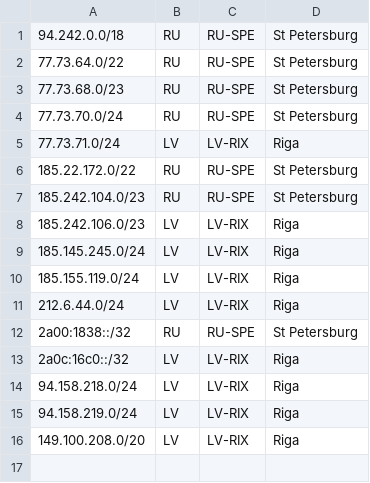
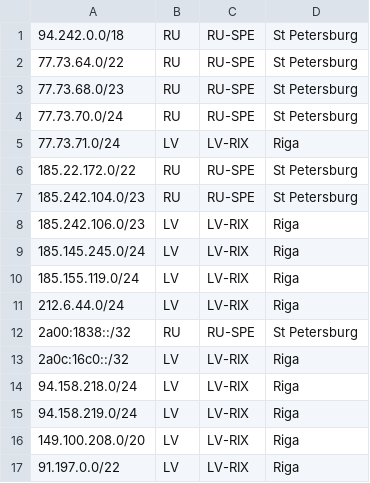
Before and after one commit to notyourcommy/veesp-geo, a CSV file: geofeed.csv, drawn as a sheet.

Commit message:
Update geofeed.csv

```diff
--- a/geofeed.csv
+++ b/geofeed.csv
@@ -16 +16,2 @@
 149.100.208.0/20,LV,LV-RIX,Riga
+91.197.0.0/22,LV,LV-RIX,Riga
```
